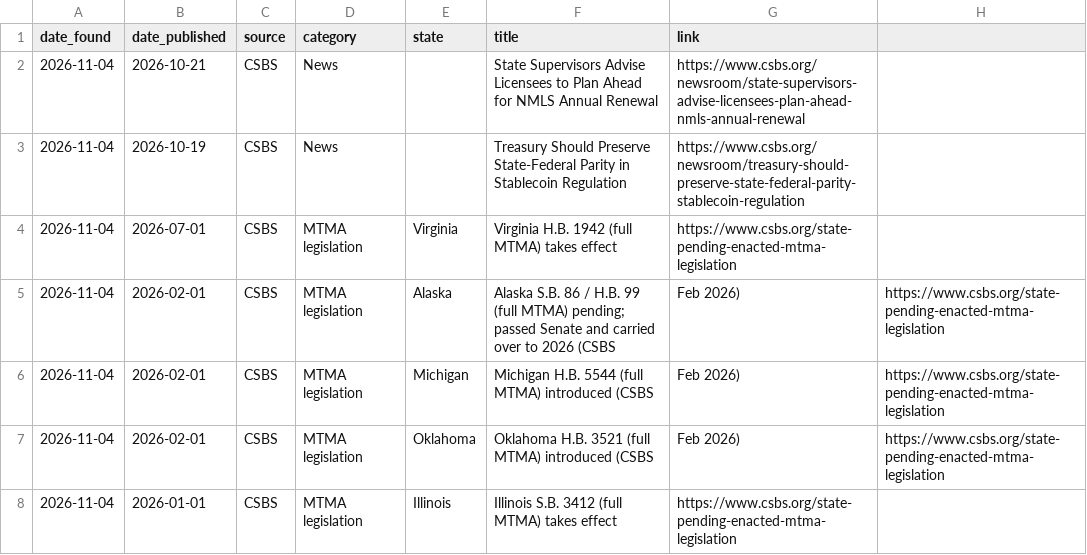
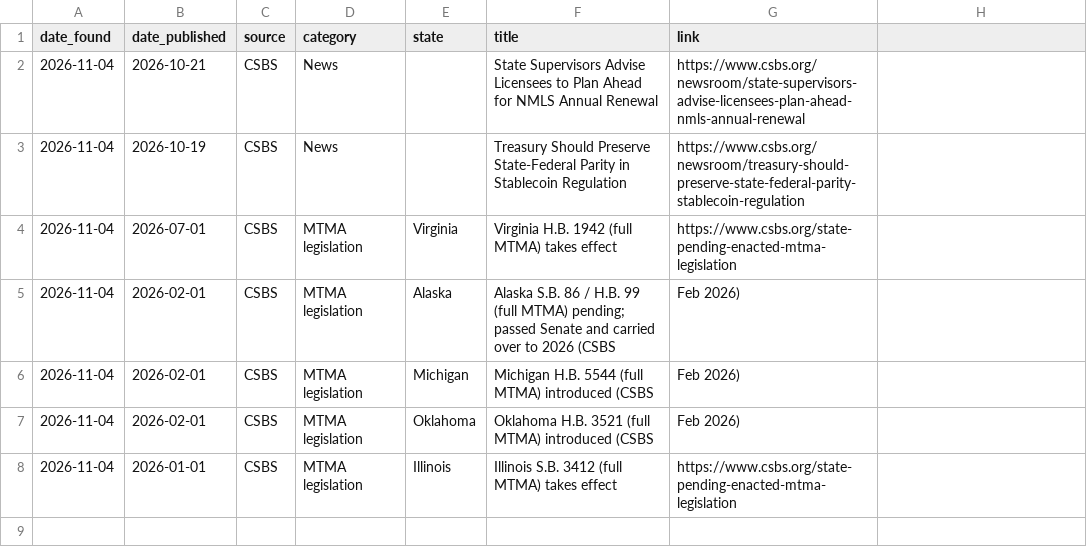
Before and after one commit to angelalara1219/state-mt-licensing-tracker, a CSV file: data/updates.csv, drawn as a sheet.

```diff
--- a/data/updates.csv
+++ b/data/updates.csv
@@ -4,5 +4,5 @@ date_found,date_published,source,category,state,title,link
 2026-11-04,2026-07-01,CSBS,MTMA legislation,Virginia,Virginia H.B. 1942 (full MTMA) takes effect,https://www.csbs.org/state-pending-enacted-mtma-legislation
-2026-11-04,2026-02-01,CSBS,MTMA legislation,Alaska,Alaska S.B. 86 / H.B. 99 (full MTMA) pending; passed Senate and carried over to 2026 (CSBS, Feb 2026),https://www.csbs.org/state-pending-enacted-mtma-legislation
-2026-11-04,2026-02-01,CSBS,MTMA legislation,Michigan,Michigan H.B. 5544 (full MTMA) introduced (CSBS, Feb 2026),https://www.csbs.org/state-pending-enacted-mtma-legislation
-2026-11-04,2026-02-01,CSBS,MTMA legislation,Oklahoma,Oklahoma H.B. 3521 (full MTMA) introduced (CSBS, Feb 2026),https://www.csbs.org/state-pending-enacted-mtma-legislation
+2026-11-04,2026-02-01,CSBS,MTMA legislation,Alaska,Alaska S.B. 86 / H.B. 99 (full MTMA) pending; passed Senate and carried over to 2026 (CSBS, Feb 2026)
+2026-11-04,2026-02-01,CSBS,MTMA legislation,Michigan,Michigan H.B. 5544 (full MTMA) introduced (CSBS, Feb 2026)
+2026-11-04,2026-02-01,CSBS,MTMA legislation,Oklahoma,Oklahoma H.B. 3521 (full MTMA) introduced (CSBS, Feb 2026)
 2026-11-04,2026-01-01,CSBS,MTMA legislation,Illinois,Illinois S.B. 3412 (full MTMA) takes effect,https://www.csbs.org/state-pending-enacted-mtma-legislation
```
Also changed, not shown: 2 other files.
